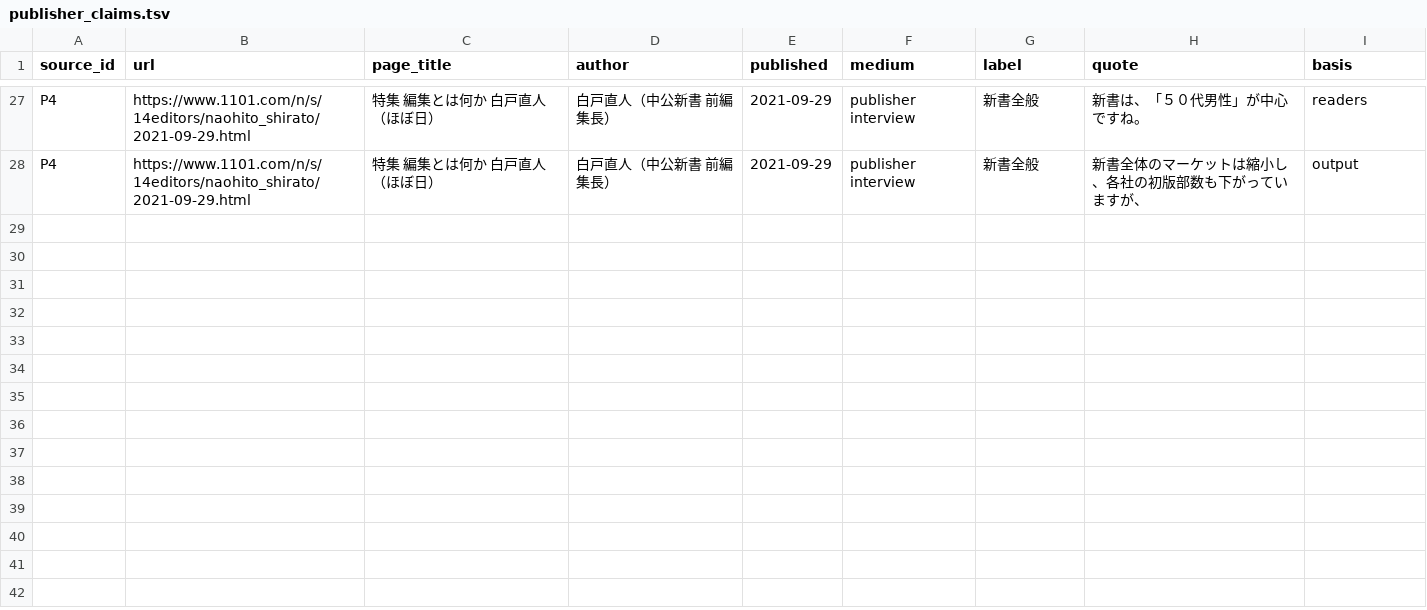
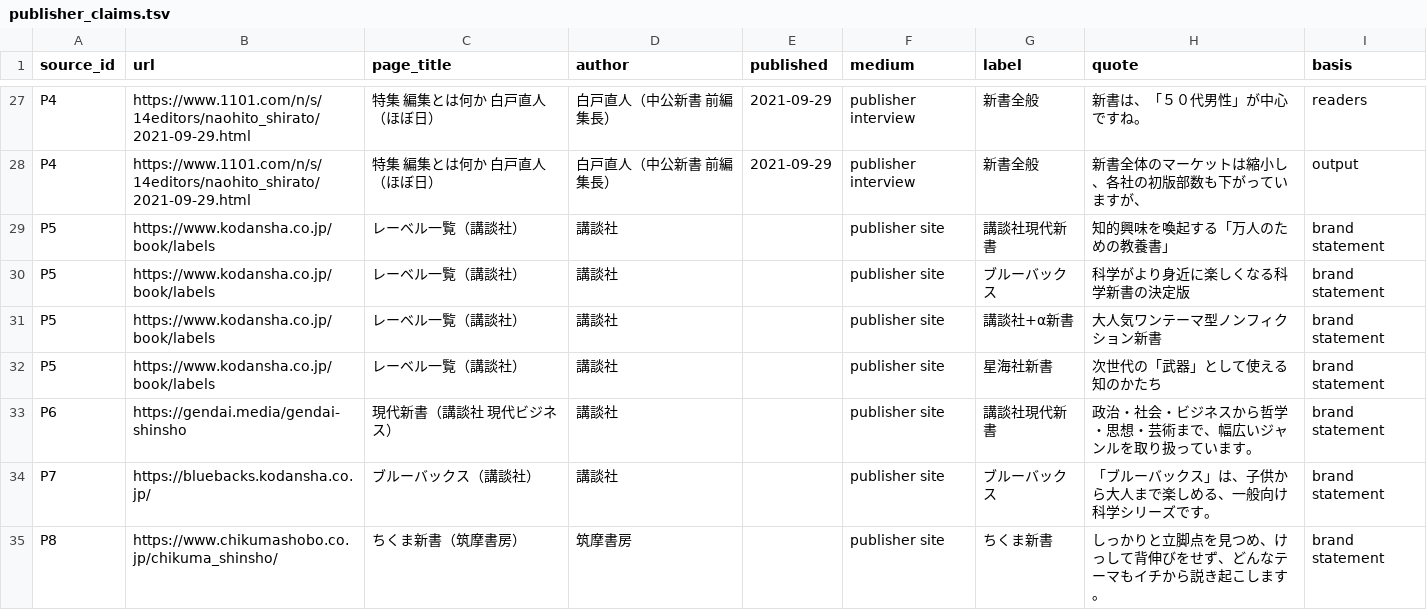
Before and after one commit to sendarionn/YouTube, a TSV file: projects/shinsho-labels/research/data/publisher_claims.tsv, drawn as a sheet; only a part is shown, gaps mark what is left out; the diff covers the shown part only.

```diff
--- a/projects/shinsho-labels/research/data/publisher_claims.tsv
+++ b/projects/shinsho-labels/research/data/publisher_claims.tsv
@@ -28 +28,8 @@ P4	https://www.1101.com/n/s/14editors/naohito_shirato/2021-09-29.html	特集 編
 P4	https://www.1101.com/n/s/14editors/naohito_shirato/2021-09-29.html	特集 編集とは何か 白戸直人（ほぼ日）	白戸直人（中公新書 前編集長）	2021-09-29	publisher interview	新書全般	新書全体のマーケットは縮小し、各社の初版部数も下がっていますが、	output
+P5	https://www.kodansha.co.jp/book/labels	レーベル一覧（講談社）	講談社		publisher site	講談社現代新書	知的興味を喚起する「万人のための教養書」	brand statement
+P5	https://www.kodansha.co.jp/book/labels	レーベル一覧（講談社）	講談社		publisher site	ブルーバックス	科学がより身近に楽しくなる科学新書の決定版	brand statement
+P5	https://www.kodansha.co.jp/book/labels	レーベル一覧（講談社）	講談社		publisher site	講談社+α新書	大人気ワンテーマ型ノンフィクション新書	brand statement
+P5	https://www.kodansha.co.jp/book/labels	レーベル一覧（講談社）	講談社		publisher site	星海社新書	次世代の「武器」として使える知のかたち	brand statement
+P6	https://gendai.media/gendai-shinsho	現代新書（講談社 現代ビジネス）	講談社		publisher site	講談社現代新書	政治・社会・ビジネスから哲学・思想・芸術まで、幅広いジャンルを取り扱っています。	brand statement
+P7	https://bluebacks.kodansha.co.jp/	ブルーバックス（講談社）	講談社		publisher site	ブルーバックス	「ブルーバックス」は、子供から大人まで楽しめる、一般向け科学シリーズです。	brand statement
+P8	https://www.chikumashobo.co.jp/chikuma_shinsho/	ちくま新書（筑摩書房）	筑摩書房		publisher site	ちくま新書	しっかりと立脚点を見つめ、けっして背伸びをせず、どんなテーマもイチから説き起こします。	brand statement
```
Also changed, not shown: 7 added rows elsewhere in this file, projects/shinsho-labels/research/data/author_shares.csv, projects/shinsho-labels/research/data/bestseller_counts.csv, 42 other files.
